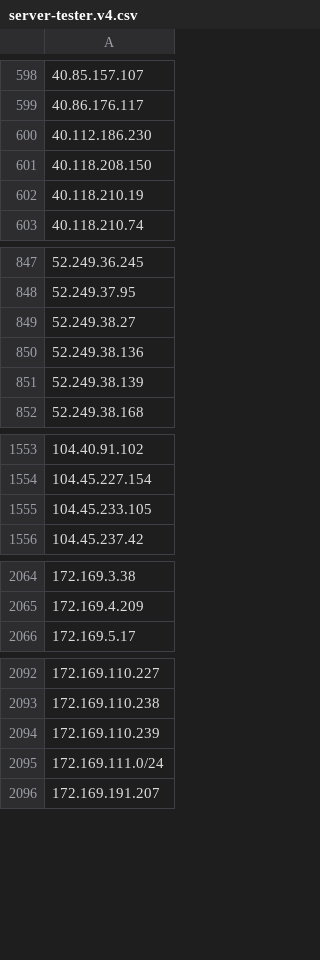
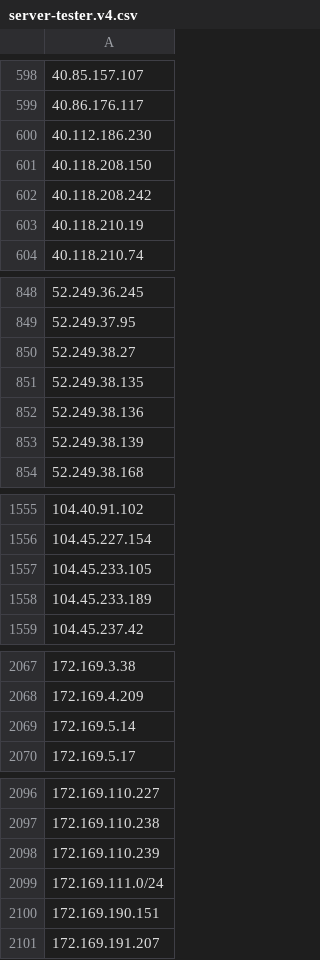
Before and after one commit to avidansternberg/project-blocklist, a CSV file: ip_lists/server-tester.v4.csv, drawn as a sheet; only a part is shown, gaps mark what is left out; the diff covers the shown part only; the diff names each change by its address in the sheet, - before the commit and + after, or states it on an @@ line.

```diff
--- a/ip_lists/server-tester.v4.csv
+++ b/ip_lists/server-tester.v4.csv
+row 602: 40.118.208.242
+row 851: 52.249.38.135
+row 1558: 104.45.233.189
+row 2069: 172.169.5.14
+row 2100: 172.169.190.151
```
Also changed, not shown: 2 added rows elsewhere in this file, ip_lists/abusive-ips.v4.csv.
